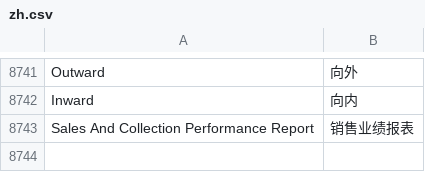
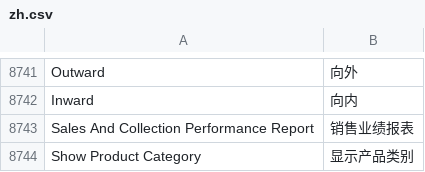
Before and after one commit to zhushigroup-ebc/erpnext_china, a CSV file: erpnext_china/translations/zh.csv, drawn as a sheet; only a part is shown, gaps mark what is left out; the diff names each change by its address in the sheet, - before the commit and + after, or states it on an @@ line.

Commit message:
Update zh.csv

```diff
--- a/erpnext_china/translations/zh.csv
+++ b/erpnext_china/translations/zh.csv
+row 8744: Show Product Category | 显示产品类别
```
